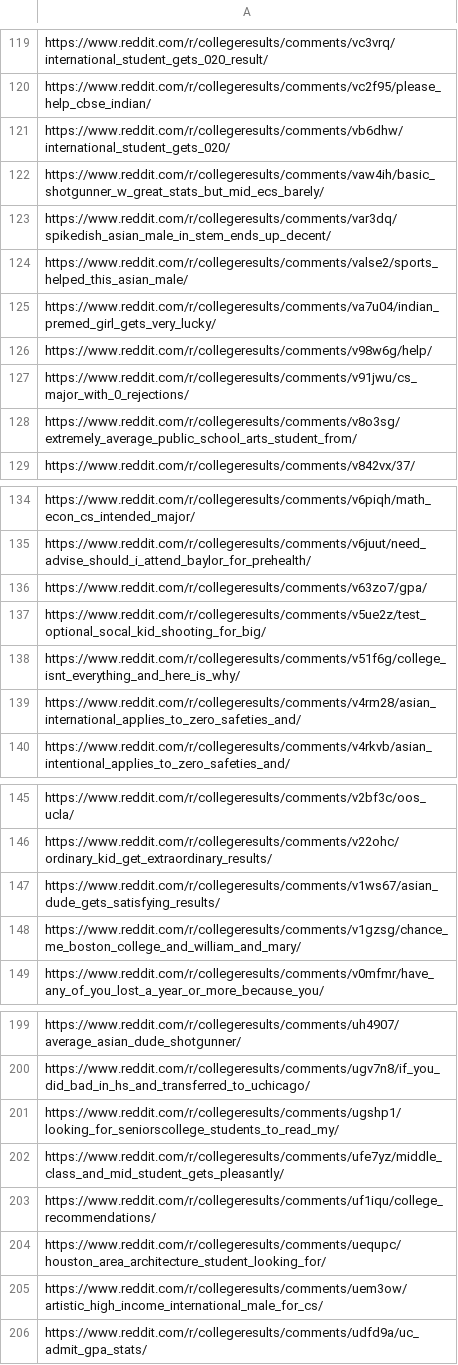
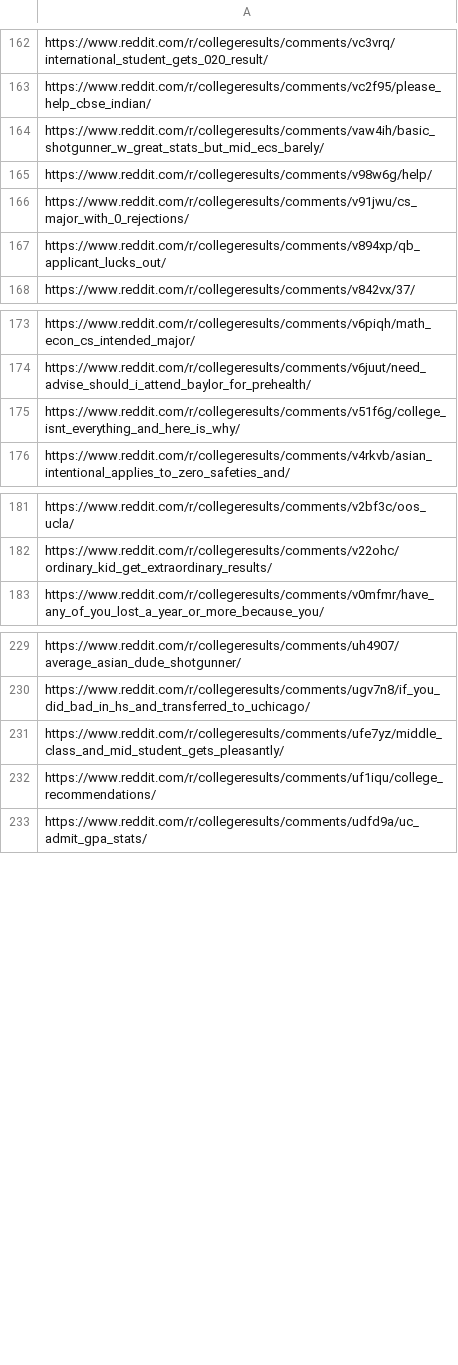
Before and after one commit to Dinhbaon/webscraping-reddit, a CSV file: back_end/csvfiles/deadlinks.csv, drawn as a sheet; only a part is shown, gaps mark what is left out; the diff covers the shown part only.

```diff
--- a/back_end/csvfiles/deadlinks.csv
+++ b/back_end/csvfiles/deadlinks.csv
@@ -120,10 +163,6 @@ https://www.reddit.com/r/collegeresults/comments/vc3vrq/international_student_ge
 https://www.reddit.com/r/collegeresults/comments/vc2f95/please_help_cbse_indian/
-https://www.reddit.com/r/collegeresults/comments/vb6dhw/international_student_gets_020/
 https://www.reddit.com/r/collegeresults/comments/vaw4ih/basic_shotgunner_w_great_stats_but_mid_ecs_barely/
-https://www.reddit.com/r/collegeresults/comments/var3dq/spikedish_asian_male_in_stem_ends_up_decent/
-https://www.reddit.com/r/collegeresults/comments/valse2/sports_helped_this_asian_male/
-https://www.reddit.com/r/collegeresults/comments/va7u04/indian_premed_girl_gets_very_lucky/
 https://www.reddit.com/r/collegeresults/comments/v98w6g/help/
 https://www.reddit.com/r/collegeresults/comments/v91jwu/cs_major_with_0_rejections/
-https://www.reddit.com/r/collegeresults/comments/v8o3sg/extremely_average_public_school_arts_student_from/
+https://www.reddit.com/r/collegeresults/comments/v894xp/qb_applicant_lucks_out/
 https://www.reddit.com/r/collegeresults/comments/v842vx/37/
@@ -135,6 +174,3 @@ https://www.reddit.com/r/collegeresults/comments/v6piqh/math_econ_cs_intended_ma
 https://www.reddit.com/r/collegeresults/comments/v6juut/need_advise_should_i_attend_baylor_for_prehealth/
-https://www.reddit.com/r/collegeresults/comments/v63zo7/gpa/
-https://www.reddit.com/r/collegeresults/comments/v5ue2z/test_optional_socal_kid_shooting_for_big/
 https://www.reddit.com/r/collegeresults/comments/v51f6g/college_isnt_everything_and_here_is_why/
-https://www.reddit.com/r/collegeresults/comments/v4rm28/asian_international_applies_to_zero_safeties_and/
 https://www.reddit.com/r/collegeresults/comments/v4rkvb/asian_intentional_applies_to_zero_safeties_and/
@@ -146,4 +182,2 @@ https://www.reddit.com/r/collegeresults/comments/v2bf3c/oos_ucla/
 https://www.reddit.com/r/collegeresults/comments/v22ohc/ordinary_kid_get_extraordinary_results/
-https://www.reddit.com/r/collegeresults/comments/v1ws67/asian_dude_gets_satisfying_results/
-https://www.reddit.com/r/collegeresults/comments/v1gzsg/chance_me_boston_college_and_william_and_mary/
 https://www.reddit.com/r/collegeresults/comments/v0mfmr/have_any_of_you_lost_a_year_or_more_because_you/
@@ -200,7 +230,4 @@ https://www.reddit.com/r/collegeresults/comments/uh4907/average_asian_dude_shotg
 https://www.reddit.com/r/collegeresults/comments/ugv7n8/if_you_did_bad_in_hs_and_transferred_to_uchicago/
-https://www.reddit.com/r/collegeresults/comments/ugshp1/looking_for_seniorscollege_students_to_read_my/
 https://www.reddit.com/r/collegeresults/comments/ufe7yz/middle_class_and_mid_student_gets_pleasantly/
 https://www.reddit.com/r/collegeresults/comments/uf1iqu/college_recommendations/
-https://www.reddit.com/r/collegeresults/comments/uequpc/houston_area_architecture_student_looking_for/
-https://www.reddit.com/r/collegeresults/comments/uem3ow/artistic_high_income_international_male_for_cs/
 https://www.reddit.com/r/collegeresults/comments/udfd9a/uc_admit_gpa_stats/
```
Also changed, not shown: 53 added rows, 23 removed rows and 1 edited cell elsewhere in this file, 22 other files.
